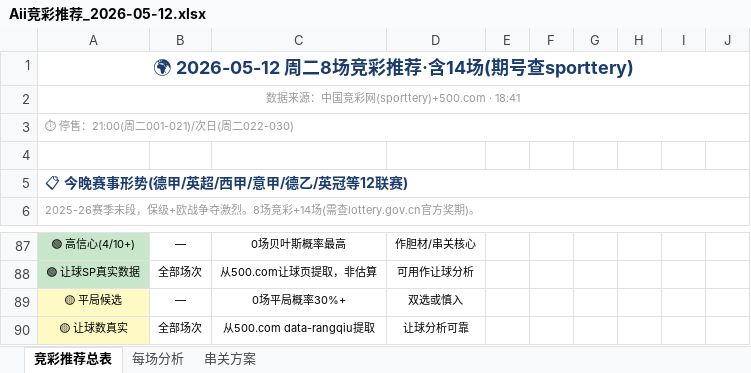
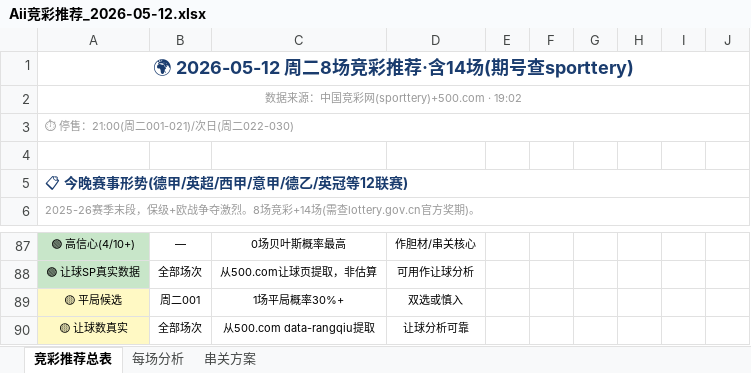
Before and after one commit to yanguanghan0821-sys/321, an Excel workbook: Aii竞彩推荐_2026-05-12.xlsx, sheet 竞彩推荐总表, drawn as a sheet; only a part is shown, gaps mark what is left out; values as stored, in another font and other column widths than the file's, no borders; the diff covers the shown part only; the diff names each change by its address in the sheet, - before the commit and + after, or states it on an @@ line.

```diff
--- a/Aii竞彩推荐_2026-05-12.xlsx (sheet 竞彩推荐总表)
+++ b/Aii竞彩推荐_2026-05-12.xlsx (sheet 竞彩推荐总表)
-A2: 数据来源：中国竞彩网(sporttery)+500.com · 18:41
+A2: 数据来源：中国竞彩网(sporttery)+500.com · 19:02
-B89: —
+B89: 周二001
-C89: 0场平局概率30%+
+C89: 1场平局概率30%+
```
Also changed, not shown: 29 edited cells elsewhere in this sheet, sheet 每场分析.
